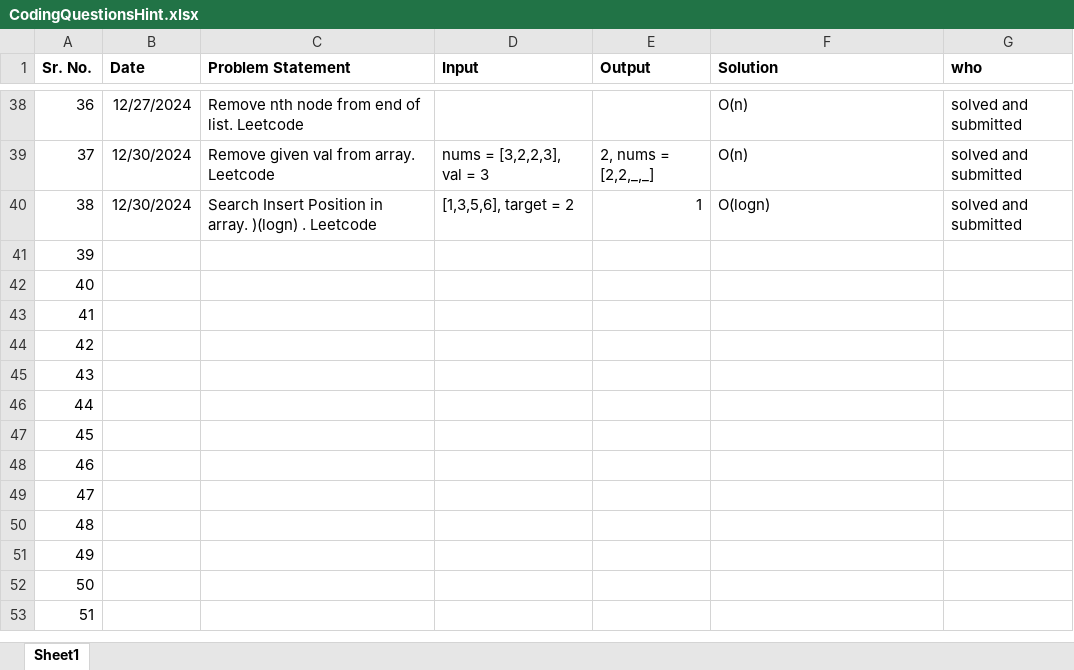
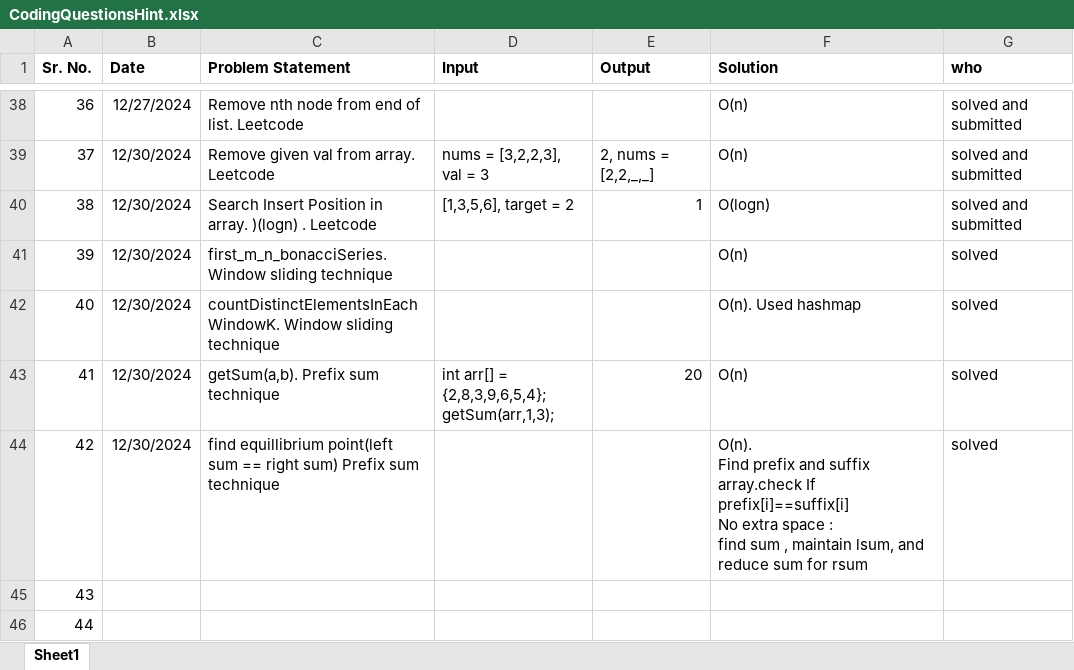
Before and after one commit to SonaliNehere/DSAPractice, an Excel workbook: CodingQuestionsHint.xlsx, sheet Sheet1, drawn as a sheet; only a part is shown, gaps mark what is left out; the shorter side is filled out with more unchanged rows; values as stored, in another font and other column widths than the file's, no borders; ↵ is a line break in a cell; the diff names each change by its address in the sheet, - before the commit and + after, or states it on an @@ line.

Commit message:
Add files via upload

```diff
--- a/CodingQuestionsHint.xlsx (sheet Sheet1)
+++ b/CodingQuestionsHint.xlsx (sheet Sheet1)
-B41:B44 (Date): (empty)
+B41:B44 (Date): 12/30/2024
-C41 (Problem Statement): (empty)
+C41 (Problem Statement): first_m_n_bonacciSeries. Window sliding technique
-F41 (Solution): (empty)
+F41 (Solution): O(n)
-G41:G44 (who): (empty)
+G41:G44 (who): solved
-C42 (Problem Statement): (empty)
+C42 (Problem Statement): countDistinctElementsInEachWindowK. Window sliding technique
-F42 (Solution): (empty)
+F42 (Solution): O(n). Used hashmap
-C43 (Problem Statement): (empty)
+C43 (Problem Statement): getSum(a,b). Prefix sum technique
-D43 (Input): (empty)
+D43 (Input): int arr[] = {2,8,3,9,6,5,4}; ↵ getSum(arr,1,3);
-E43 (Output): (empty)
+E43 (Output): 20
-F43 (Solution): (empty)
+F43 (Solution): O(n)
-C44 (Problem Statement): (empty)
+C44 (Problem Statement): find equillibrium point(left sum == right sum) Prefix sum technique
-F44 (Solution): (empty)
+F44 (Solution): O(n). ↵ Find prefix and suffix array.check If prefix[i]==suffix[i] ↵ No extra space : ↵ find sum , maintain lsum, and reduce sum for rsum
```
